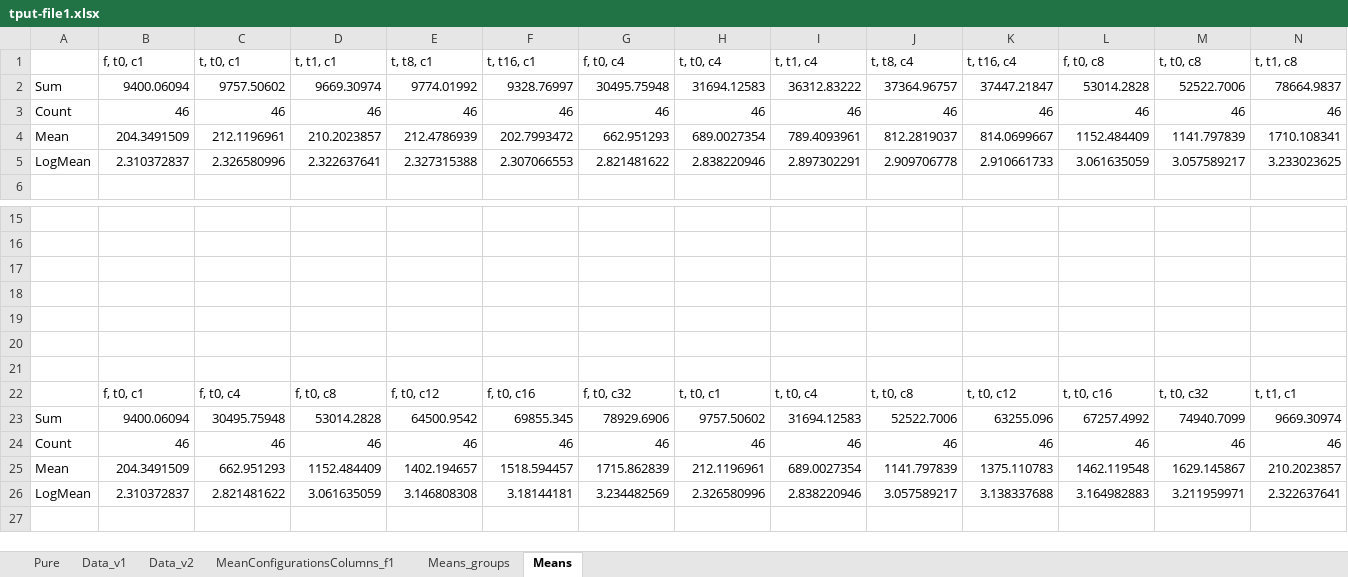
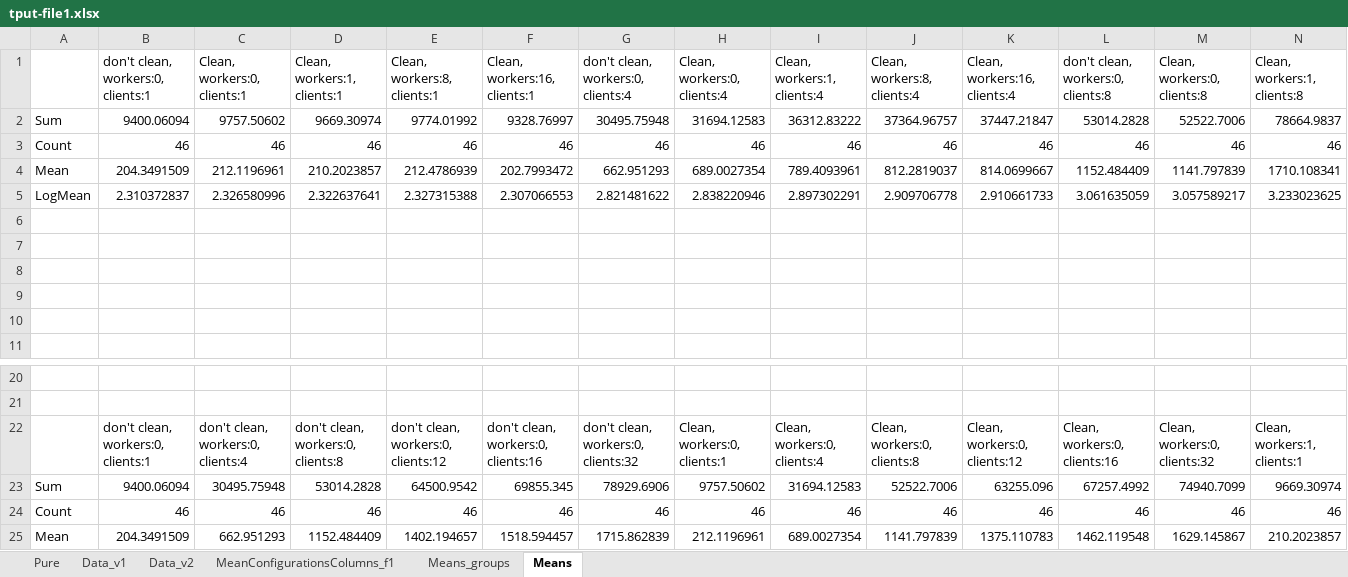
Before and after one commit to jonasIshoejNielsen/semester2_computerSystemPerformance, an Excel workbook: Graphs/experiments-threads/tput-file1.xlsx, sheet Means, drawn as a sheet; only a part is shown, gaps mark what is left out; the shorter side is filled out with more unchanged rows; values as stored, in another font and other column widths than the file's, no borders; charts and pictures not drawn; removed rows and columns are numbered as before the commit, all else as after; rows hold the shown columns only; the diff names each change by its address in the sheet, - before the commit and + after, or states it on an @@ line.

```diff
--- a/Graphs/experiments-threads/tput-file1.xlsx (sheet Means)
+++ b/Graphs/experiments-threads/tput-file1.xlsx (sheet Means)
-row 1:  | f, t0, c1 | t, t0, c1 | t, t1, c1 | t, t8, c1 | t, t16, c1 | f, t0, c4 | t, t0, c4 | t, t1, c4 | t, t8, c4 | t, t16, c4 | f, t0, c8 | t, t0, c8 | t, t1, c8
+row 1:  | don't clean, workers:0, clients:1 | Clean, workers:0, clients:1 | Clean, workers:1, clients:1 | Clean, workers:8, clients:1 | Clean, workers:16, clients:1 | don't clean, workers:0, clients:4 | Clean, workers:0, clients:4 | Clean, workers:1, clients:4 | Clean, workers:8, clients:4 | Clean, workers:16, clients:4 | don't clean, workers:0, clients:8 | Clean, workers:0, clients:8 | Clean, workers:1, clients:8
+row 6: (empty)
+row 7: (empty)
+row 8: (empty)
+row 9: (empty)
+row 10: (empty)
-row 22: (empty)
+row 22:  | don't clean, workers:0, clients:1 | don't clean, workers:0, clients:4 | don't clean, workers:0, clients:8 | don't clean, workers:0, clients:12 | don't clean, workers:0, clients:16 | don't clean, workers:0, clients:32 | Clean, workers:0, clients:1 | Clean, workers:0, clients:4 | Clean, workers:0, clients:8 | Clean, workers:0, clients:12 | Clean, workers:0, clients:16 | Clean, workers:0, clients:32 | Clean, workers:1, clients:1
-row 18: (empty)
-row 19: (empty)
-row 20: (empty)
-row 21: (empty)
-row 22:  | f, t0, c1 | f, t0, c4 | f, t0, c8 | f, t0, c12 | f, t0, c16 | f, t0, c32 | t, t0, c1 | t, t0, c4 | t, t0, c8 | t, t0, c12 | t, t0, c16 | t, t0, c32 | t, t1, c1
```
Also changed, not shown: sheet Data_v1, sheet Data_v2, sheet MeanConfigurationsColumns_f1, charts or pictures, Graphs/experiments-threads/tput-file2.xlsx, 2 other files.
